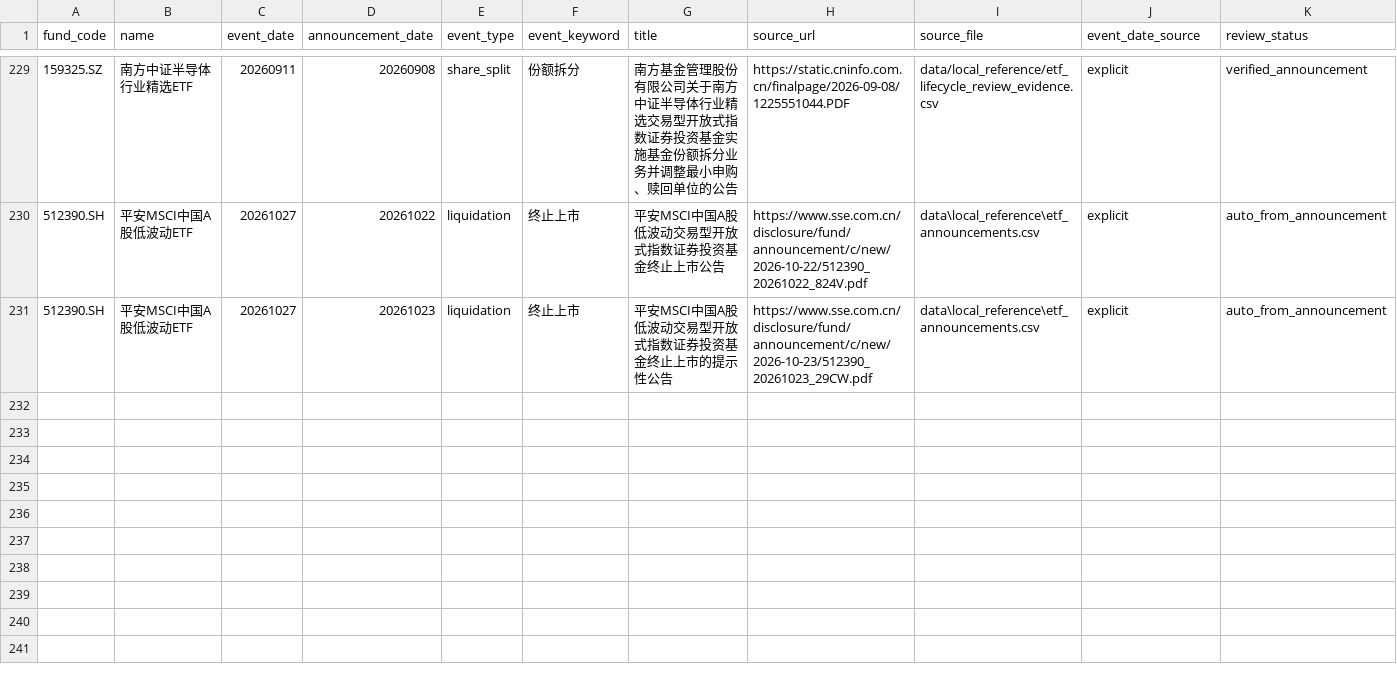
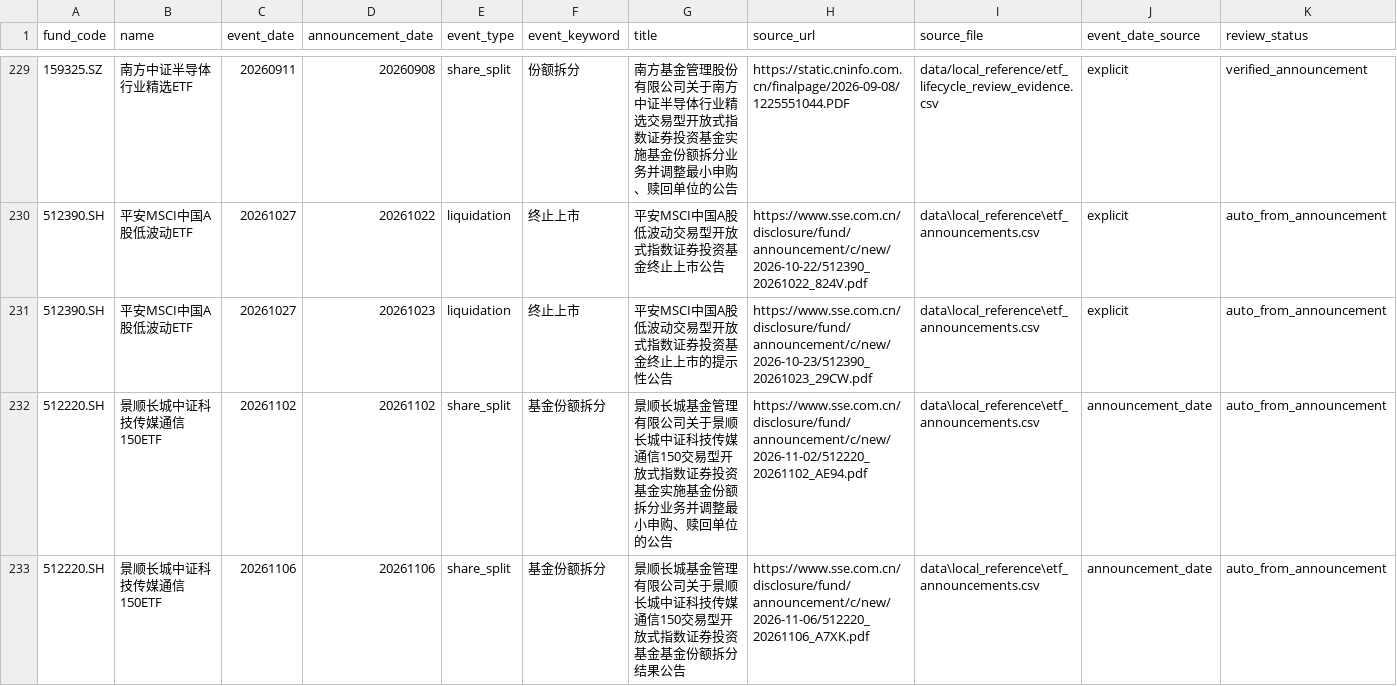
Before and after one commit to viconia828/ETFflow, a CSV file: data/local_reference/etf_lifecycle_events.csv, drawn as a sheet; only a part is shown, gaps mark what is left out; rows hold the shown columns only; the diff names each change by its address in the sheet, - before the commit and + after, or states it on an @@ line.

Commit message:
Reject stale ETF share snapshots and record November 9 report recovery

```diff
--- a/data/local_reference/etf_lifecycle_events.csv
+++ b/data/local_reference/etf_lifecycle_events.csv
+row 232: 512220.SH | 景顺长城中证科技传媒通信150ETF | 20261102 | 20261102 | share_split | 基金份额拆分 | 景顺长城基金管理有限公司关于景顺长城中证科技传媒通信150交易型开放式指数证券投资基金实施基金份额拆分业务并调整最小申购、赎回单位的公告 | https://www.sse.com.cn/disclosure/fund/announcement/c/new/2026-11-02/512220_20261102_AE94.pdf | data\local_reference\etf_announcements.csv | announcement_date | auto_from_announcement
+row 233: 512220.SH | 景顺长城中证科技传媒通信150ETF | 20261106 | 20261106 | share_split | 基金份额拆分 | 景顺长城基金管理有限公司关于景顺长城中证科技传媒通信150交易型开放式指数证券投资基金基金份额拆分结果公告 | https://www.sse.com.cn/disclosure/fund/announcement/c/new/2026-11-06/512220_20261106_A7XK.pdf | data\local_reference\etf_announcements.csv | announcement_date | auto_from_announcement
```
Also changed, not shown: data/local_reference/etf_announcements.csv, data/local_reference/etf_lifecycle_flow_adjustments.csv, 11 other files.
